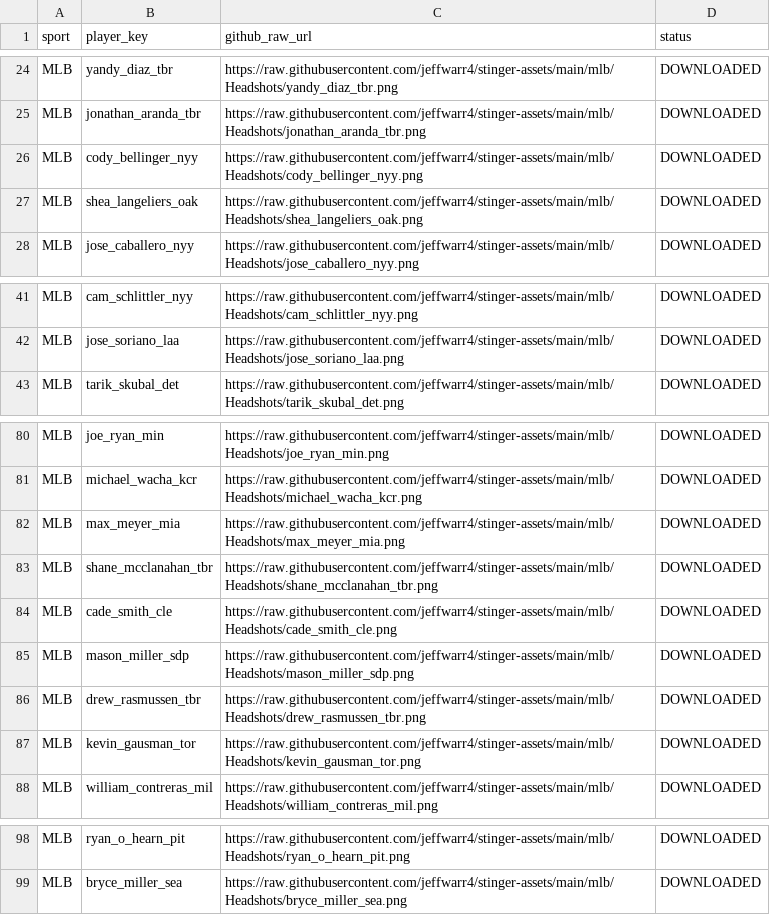
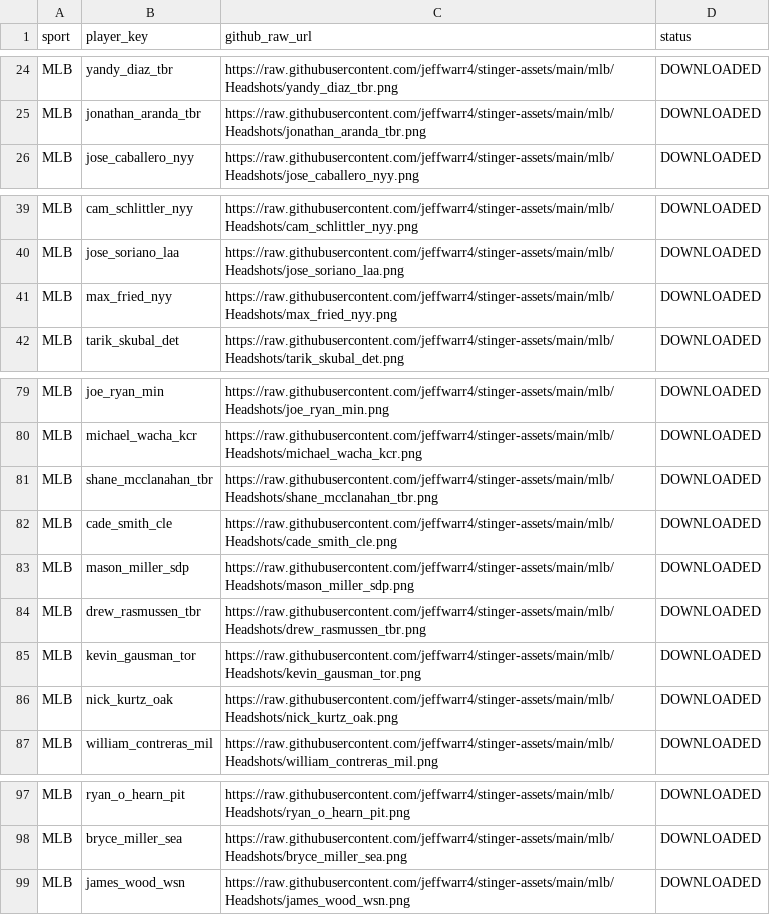
Before and after one commit to jeffwarr4/stinger-assets, a CSV file: data/espn_headshots_map.csv, drawn as a sheet; only a part is shown, gaps mark what is left out; removed rows and columns are numbered as before the commit, all else as after; the diff names each change by its address in the sheet, - before the commit and + after, or states it on an @@ line.

```diff
--- a/data/espn_headshots_map.csv
+++ b/data/espn_headshots_map.csv
-row 26: MLB | cody_bellinger_nyy | https://raw.githubusercontent.com/jeffwarr4/stinger-assets/main/mlb/Headshots/cody_bellinger_nyy.png | DOWNLOADED
-row 27: MLB | shea_langeliers_oak | https://raw.githubusercontent.com/jeffwarr4/stinger-assets/main/mlb/Headshots/shea_langeliers_oak.png | DOWNLOADED
+row 41: MLB | max_fried_nyy | https://raw.githubusercontent.com/jeffwarr4/stinger-assets/main/mlb/Headshots/max_fried_nyy.png | DOWNLOADED
-row 82: MLB | max_meyer_mia | https://raw.githubusercontent.com/jeffwarr4/stinger-assets/main/mlb/Headshots/max_meyer_mia.png | DOWNLOADED
+row 86: MLB | nick_kurtz_oak | https://raw.githubusercontent.com/jeffwarr4/stinger-assets/main/mlb/Headshots/nick_kurtz_oak.png | DOWNLOADED
+row 99: MLB | james_wood_wsn | https://raw.githubusercontent.com/jeffwarr4/stinger-assets/main/mlb/Headshots/james_wood_wsn.png | DOWNLOADED
```
Also changed, not shown: data/players_to_fetch.csv, 1 other file.
